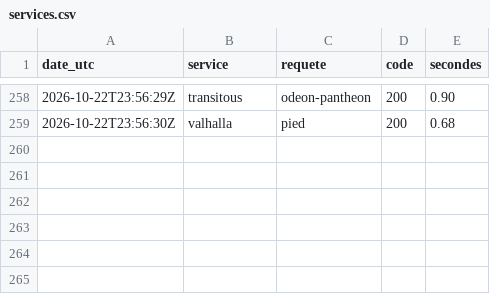
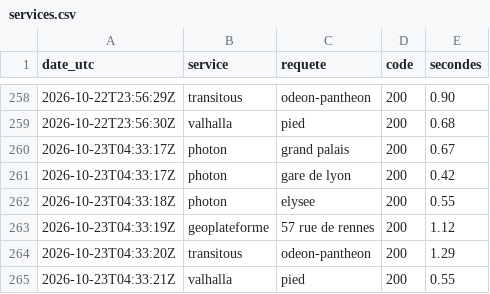
Before and after one commit to hfreryr/untracked, a CSV file: sonde/services.csv, drawn as a sheet; only a part is shown, gaps mark what is left out; the diff names each change by its address in the sheet, - before the commit and + after, or states it on an @@ line.

Commit message:
Sonde 2026-10-23T04:33

```diff
--- a/sonde/services.csv
+++ b/sonde/services.csv
+row 260: 2026-10-23T04:33:17Z | photon | grand palais | 200 | 0.67
+row 261: 2026-10-23T04:33:17Z | photon | gare de lyon | 200 | 0.42
+row 262: 2026-10-23T04:33:18Z | photon | elysee | 200 | 0.55
+row 263: 2026-10-23T04:33:19Z | geoplateforme | 57 rue de rennes | 200 | 1.12
+row 264: 2026-10-23T04:33:20Z | transitous | odeon-pantheon | 200 | 1.29
+row 265: 2026-10-23T04:33:21Z | valhalla | pied | 200 | 0.55
```
